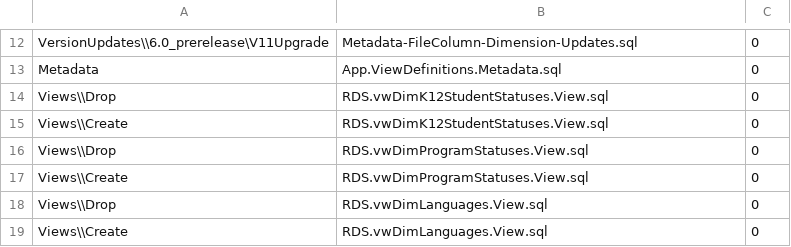
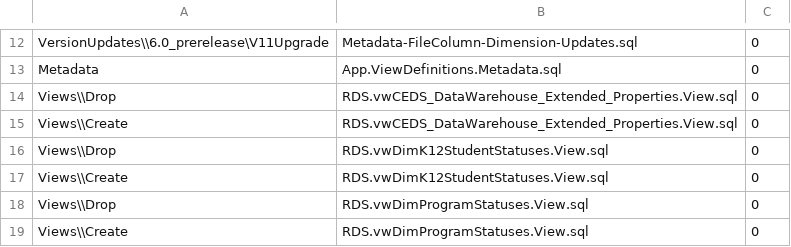
Before and after one commit to CEDS-Collaborative-Exchange/Generate, a CSV file: generate.database/VersionUpdates/6.0_prerelease/VersionScripts.csv, drawn as a sheet; only a part is shown, gaps mark what is left out; the shorter side is filled out with more unchanged rows; the diff names each change by its address in the sheet, - before the commit and + after, or states it on an @@ line.

Commit message:
v11 add view for extended properties

```diff
--- a/generate.database/VersionUpdates/6.0_prerelease/VersionScripts.csv
+++ b/generate.database/VersionUpdates/6.0_prerelease/VersionScripts.csv
+row 14: Views\\Drop | RDS.vwCEDS_DataWarehouse_Extended_Properties.View.sql | 0
+row 15: Views\\Create | RDS.vwCEDS_DataWarehouse_Extended_Properties.View.sql | 0
```
Also changed, not shown: 2 other files.
